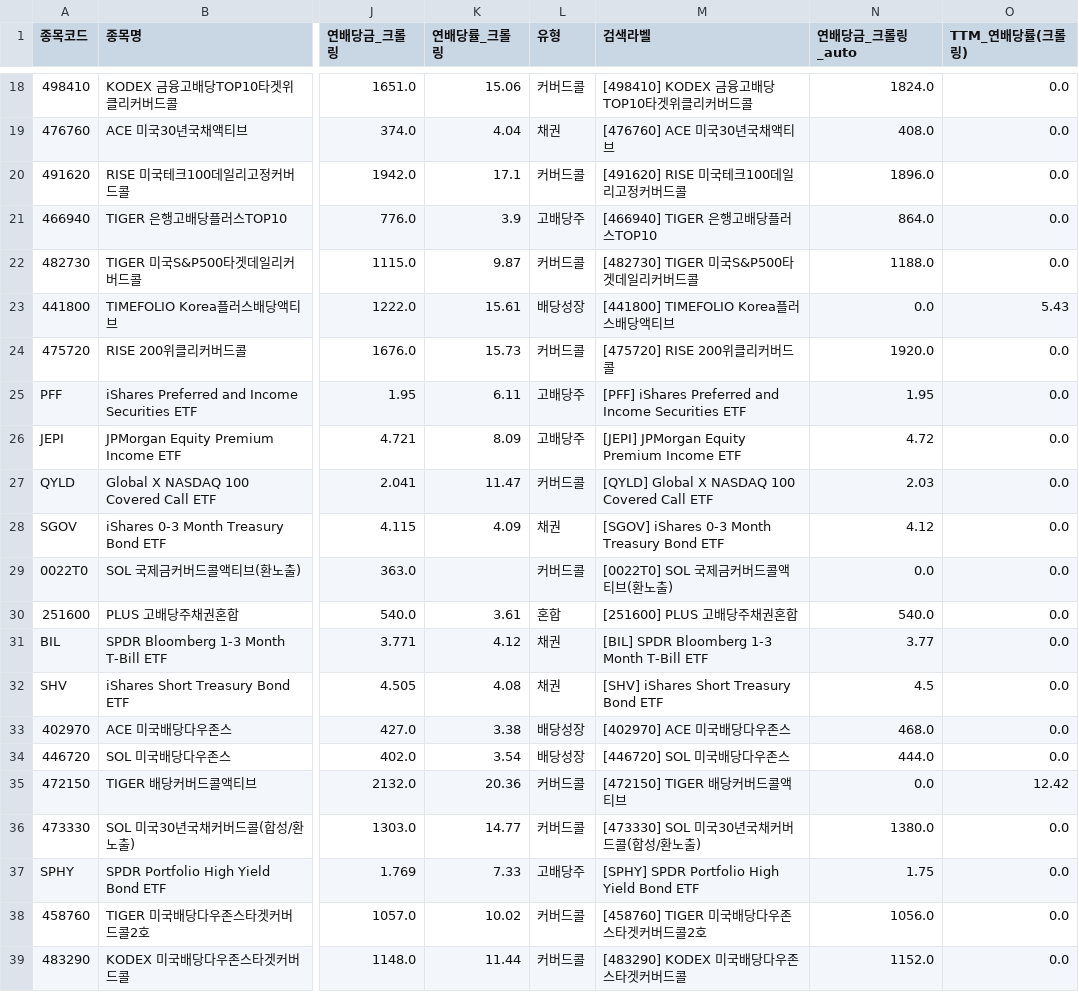
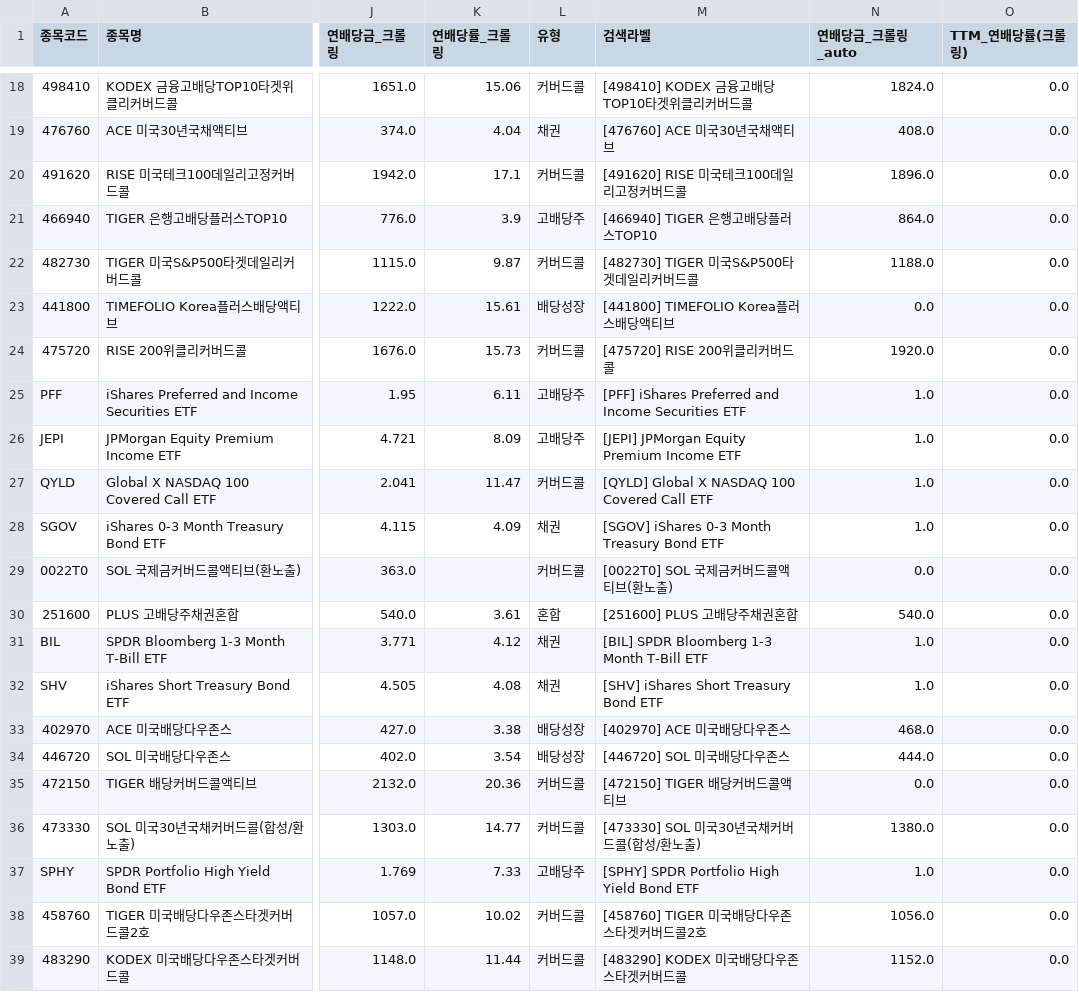
Before and after one commit to broadcast777/my-dividend-app, a CSV file: stocks.csv, drawn as a sheet; only a part is shown, gaps mark what is left out; the diff names each change by its address in the sheet, - before the commit and + after, or states it on an @@ line.

Commit message:
Update

```diff
--- a/stocks.csv
+++ b/stocks.csv
-O23 (TTM_연배당률(크롤링)): 5.43
+O23 (TTM_연배당률(크롤링)): 0.0
-N25 (연배당금_크롤링_auto): 1.95
+N25 (연배당금_크롤링_auto): 1.0
-N26 (연배당금_크롤링_auto): 4.72
+N26 (연배당금_크롤링_auto): 1.0
-N27 (연배당금_크롤링_auto): 2.03
+N27 (연배당금_크롤링_auto): 1.0
-N28 (연배당금_크롤링_auto): 4.12
+N28 (연배당금_크롤링_auto): 1.0
-N31 (연배당금_크롤링_auto): 3.77
+N31 (연배당금_크롤링_auto): 1.0
-N32 (연배당금_크롤링_auto): 4.5
+N32 (연배당금_크롤링_auto): 1.0
-O35 (TTM_연배당률(크롤링)): 12.42
+O35 (TTM_연배당률(크롤링)): 0.0
-N37 (연배당금_크롤링_auto): 1.75
+N37 (연배당금_크롤링_auto): 1.0
```
